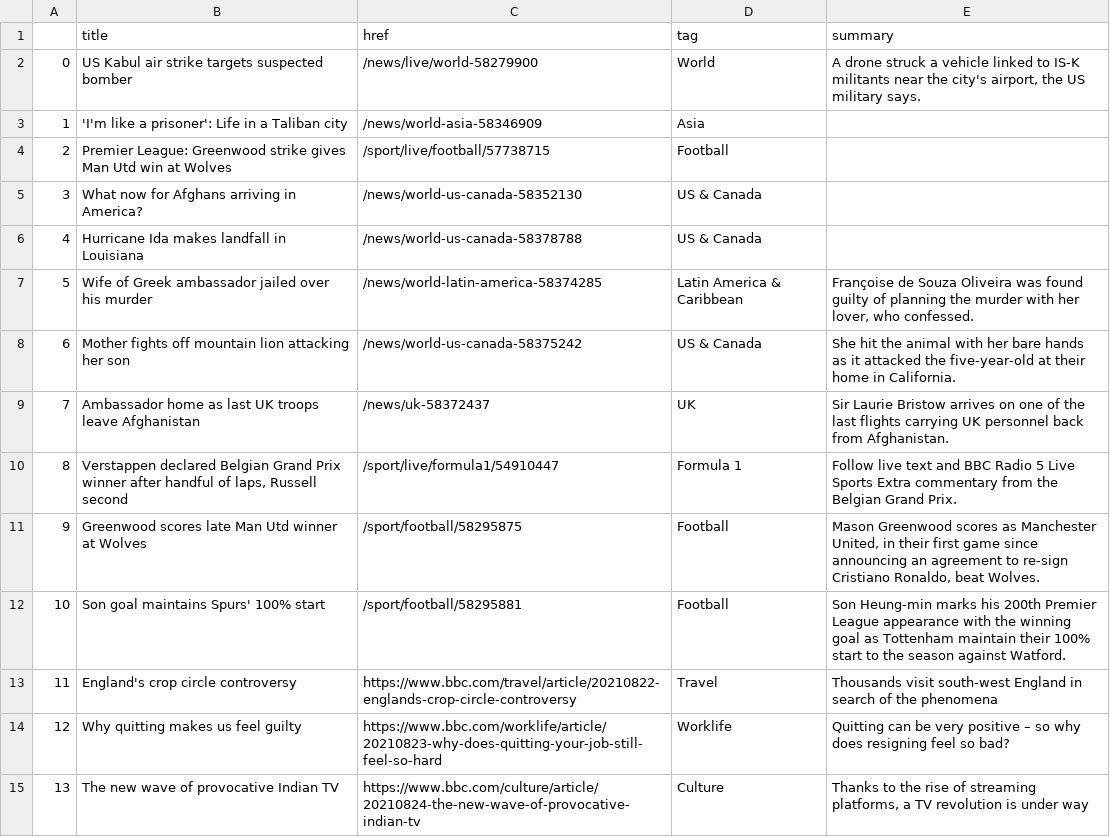
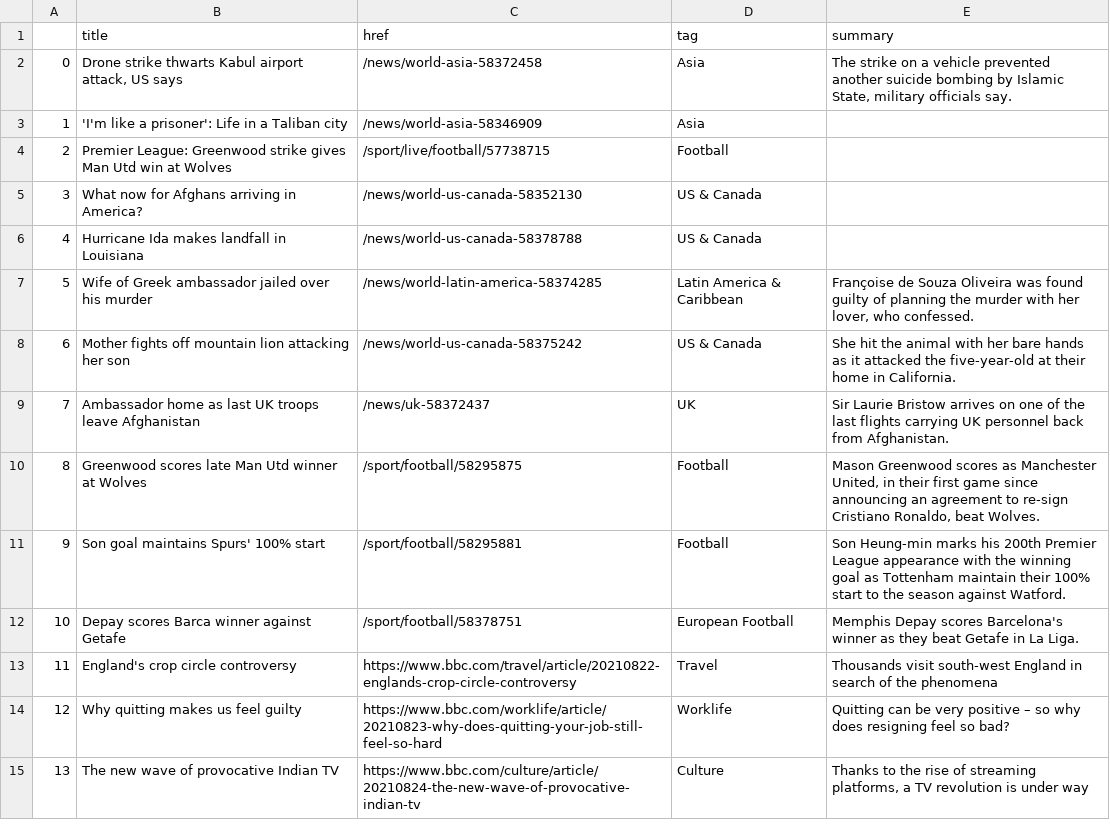
Before and after one commit to kgrumke/automatic-scraper, a CSV file: bbc-headlines.csv, drawn as a sheet; only a part is shown.

```diff
--- a/bbc-headlines.csv
+++ b/bbc-headlines.csv
@@ -1,3 +1,3 @@
 ,title,href,tag,summary
-0,US Kabul air strike targets suspected bomber,/news/live/world-58279900,World,"A drone struck a vehicle linked to IS-K militants near the city's airport, the US military says."
+0,"Drone strike thwarts Kabul airport attack, US says",/news/world-asia-58372458,Asia,"The strike on a vehicle prevented another suicide bombing by Islamic State, military officials say."
 1,'I'm like a prisoner': Life in a Taliban city,/news/world-asia-58346909,Asia,
@@ -9,5 +9,5 @@
 7,Ambassador home as last UK troops leave Afghanistan,/news/uk-58372437,UK,Sir Laurie Bristow arrives on one of the last flights carrying UK personnel back from Afghanistan.
-8,"Verstappen declared Belgian Grand Prix winner after handful of laps, Russell second",/sport/live/formula1/54910447,Formula 1,Follow live text and BBC Radio 5 Live Sports Extra commentary from the Belgian Grand Prix.
-9,Greenwood scores late Man Utd winner at Wolves,/sport/football/58295875,Football,"Mason Greenwood scores as Manchester United, in their first game since announcing an agreement to re-sign Cristiano Ronaldo, beat Wolves."
-10,Son goal maintains Spurs' 100% start,/sport/football/58295881,Football,Son Heung-min marks his 200th Premier League appearance with the winning goal as Tottenham maintain their 100% start to the season against Watford.
+8,Greenwood scores late Man Utd winner at Wolves,/sport/football/58295875,Football,"Mason Greenwood scores as Manchester United, in their first game since announcing an agreement to re-sign Cristiano Ronaldo, beat Wolves."
+9,Son goal maintains Spurs' 100% start,/sport/football/58295881,Football,Son Heung-min marks his 200th Premier League appearance with the winning goal as Tottenham maintain their 100% start to the season against Watford.
+10,Depay scores Barca winner against Getafe,/sport/football/58378751,European Football,Memphis Depay scores Barcelona's winner as they beat Getafe in La Liga.
 11,England's crop circle controversy,https://www.bbc.com/travel/article/20210822-englands-crop-circle-controversy,Travel,Thousands visit south-west England in search of the phenomena
```
